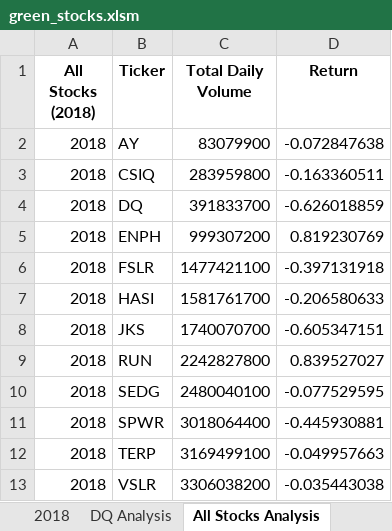
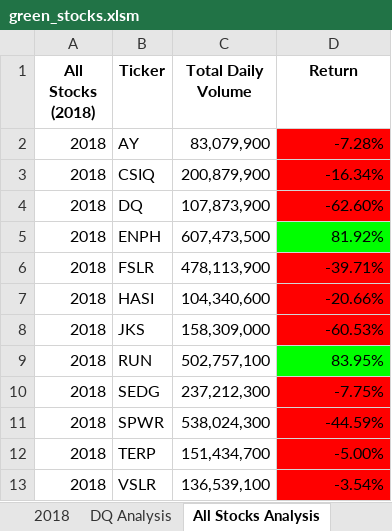
Before and after one commit to jmoletteire/Stock-Analysis, an Excel workbook: green_stocks.xlsm, sheet All Stocks Analysis, drawn as a sheet; values as stored, in another font and other column widths than the file's, no borders; the diff names each change by its address in the sheet, - before the commit and + after, or states it on an @@ line.

Commit message:
2.4.2 update

```diff
--- a/green_stocks.xlsm (sheet All Stocks Analysis)
+++ b/green_stocks.xlsm (sheet All Stocks Analysis)
-C2 (Total Daily Volume): 83079900
+C2 (Total Daily Volume): 83,079,900
-D2 (Return): -0.072847638
+D2 (Return): -7.28%
-D2:D4 fill: none
+D2:D4 fill: #FF0000
-C3 (Total Daily Volume): 283959800
+C3 (Total Daily Volume): 200,879,900
-D3 (Return): -0.163360511
+D3 (Return): -16.34%
-C4 (Total Daily Volume): 391833700
+C4 (Total Daily Volume): 107,873,900
-D4 (Return): -0.626018859
+D4 (Return): -62.60%
-C5 (Total Daily Volume): 999307200
+C5 (Total Daily Volume): 607,473,500
-D5 (Return): 0.819230769
+D5 (Return): 81.92%
-D5 fill: none
+D5 fill: #00FF00
-C6 (Total Daily Volume): 1477421100
+C6 (Total Daily Volume): 478,113,900
-D6 (Return): -0.397131918
+D6 (Return): -39.71%
-D6:D8 fill: none
+D6:D8 fill: #FF0000
-C7 (Total Daily Volume): 1581761700
+C7 (Total Daily Volume): 104,340,600
-D7 (Return): -0.206580633
+D7 (Return): -20.66%
-C8 (Total Daily Volume): 1740070700
+C8 (Total Daily Volume): 158,309,000
-D8 (Return): -0.605347151
+D8 (Return): -60.53%
-C9 (Total Daily Volume): 2242827800
+C9 (Total Daily Volume): 502,757,100
-D9 (Return): 0.839527027
+D9 (Return): 83.95%
-D9 fill: none
+D9 fill: #00FF00
-C10 (Total Daily Volume): 2480040100
+C10 (Total Daily Volume): 237,212,300
-D10 (Return): -0.077529595
+D10 (Return): -7.75%
-D10:D13 fill: none
+D10:D13 fill: #FF0000
-C11 (Total Daily Volume): 3018064400
+C11 (Total Daily Volume): 538,024,300
-D11 (Return): -0.445930881
+D11 (Return): -44.59%
-C12 (Total Daily Volume): 3169499100
+C12 (Total Daily Volume): 151,434,700
-D12 (Return): -0.049957663
+D12 (Return): -5.00%
-C13 (Total Daily Volume): 3306038200
+C13 (Total Daily Volume): 136,539,100
-D13 (Return): -0.035443038
+D13 (Return): -3.54%
```
